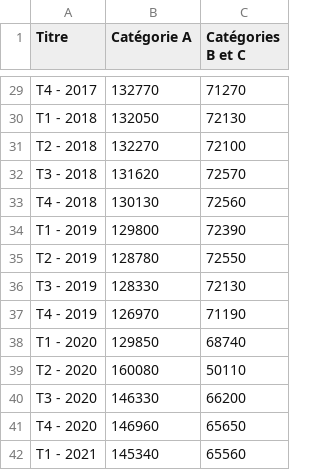
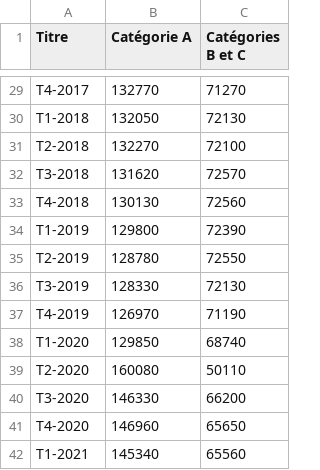
Before and after one commit to Atelier-parisien-d-urbanisme/Observatoire-economie-paris, a CSV file: 3_Chomage_Rsa/3_2_Demandeur_emploi/demandeur_emploi.csv, drawn as a sheet; only a part is shown, gaps mark what is left out; the diff covers the shown part only; the diff names each change by its address in the sheet, - before the commit and + after, or states it on an @@ line.

```diff
--- a/3_Chomage_Rsa/3_2_Demandeur_emploi/demandeur_emploi.csv
+++ b/3_Chomage_Rsa/3_2_Demandeur_emploi/demandeur_emploi.csv
-A29 (Titre): T4 - 2017
+A29 (Titre): T4-2017
-A30 (Titre): T1 - 2018
+A30 (Titre): T1-2018
-A31 (Titre): T2 - 2018
+A31 (Titre): T2-2018
-A32 (Titre): T3 - 2018
+A32 (Titre): T3-2018
-A33 (Titre): T4 - 2018
+A33 (Titre): T4-2018
-A34 (Titre): T1 - 2019
+A34 (Titre): T1-2019
-A35 (Titre): T2 - 2019
+A35 (Titre): T2-2019
-A36 (Titre): T3 - 2019
+A36 (Titre): T3-2019
-A37 (Titre): T4 - 2019
+A37 (Titre): T4-2019
-A38 (Titre): T1 - 2020
+A38 (Titre): T1-2020
-A39 (Titre): T2 - 2020
+A39 (Titre): T2-2020
-A40 (Titre): T3 - 2020
+A40 (Titre): T3-2020
-A41 (Titre): T4 - 2020
+A41 (Titre): T4-2020
-A42 (Titre): T1 - 2021
+A42 (Titre): T1-2021
```
Also changed, not shown: 27 edited cells elsewhere in this file.
